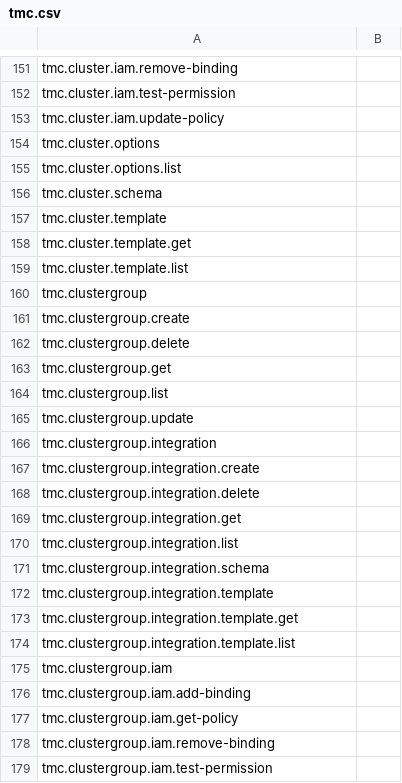
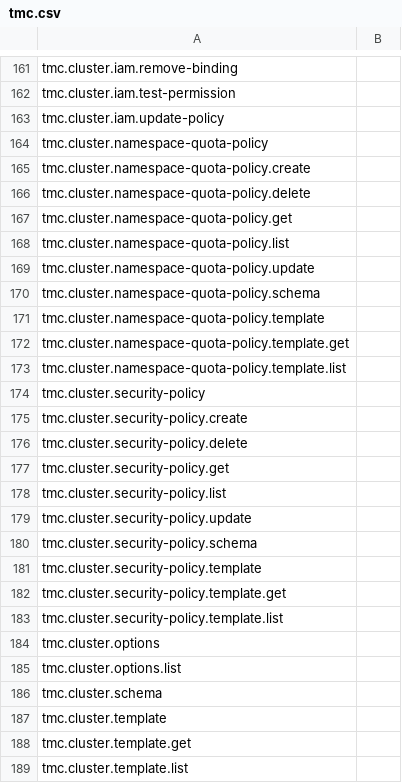
Before and after one commit to ali5ter/cli_taxo, a CSV file: exp3/results/tmc.csv, drawn as a sheet; only a part is shown, gaps mark what is left out; the shorter side is filled out with more unchanged rows; the diff covers the shown part only.

```diff
--- a/exp3/results/tmc.csv
+++ b/exp3/results/tmc.csv
@@ -153,2 +163,22 @@ tmc.cluster.iam.test-permission,
 tmc.cluster.iam.update-policy,
+tmc.cluster.namespace-quota-policy,
+tmc.cluster.namespace-quota-policy.create,
+tmc.cluster.namespace-quota-policy.delete,
+tmc.cluster.namespace-quota-policy.get,
+tmc.cluster.namespace-quota-policy.list,
+tmc.cluster.namespace-quota-policy.update,
+tmc.cluster.namespace-quota-policy.schema,
+tmc.cluster.namespace-quota-policy.template,
+tmc.cluster.namespace-quota-policy.template.get,
+tmc.cluster.namespace-quota-policy.template.list,
+tmc.cluster.security-policy,
+tmc.cluster.security-policy.create,
+tmc.cluster.security-policy.delete,
+tmc.cluster.security-policy.get,
+tmc.cluster.security-policy.list,
+tmc.cluster.security-policy.update,
+tmc.cluster.security-policy.schema,
+tmc.cluster.security-policy.template,
+tmc.cluster.security-policy.template.get,
+tmc.cluster.security-policy.template.list,
 tmc.cluster.options,
```
Also changed, not shown: 110 added rows elsewhere in this file, exp2/results/tanzu.csv, exp2/results/tmc.csv, 15 other files.
